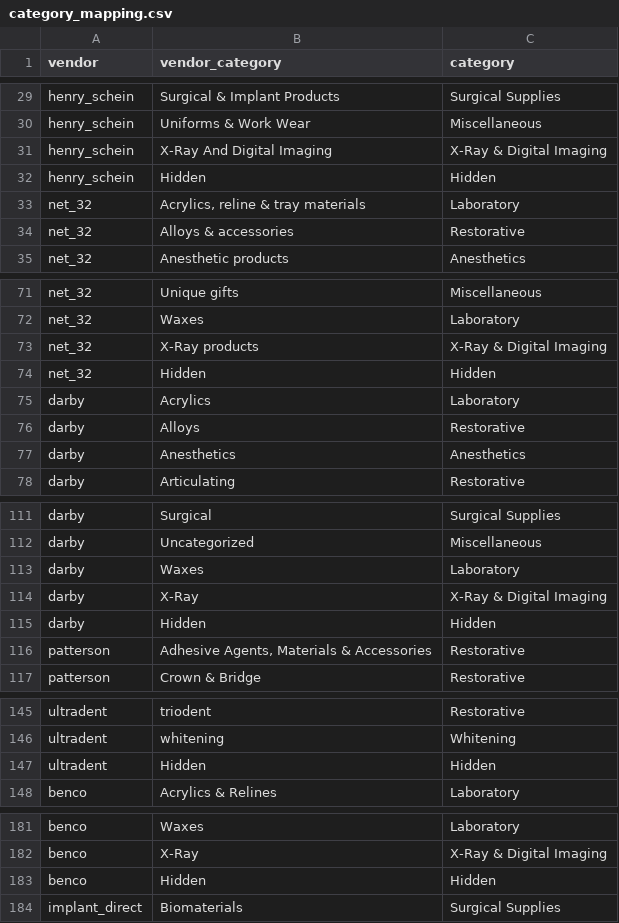
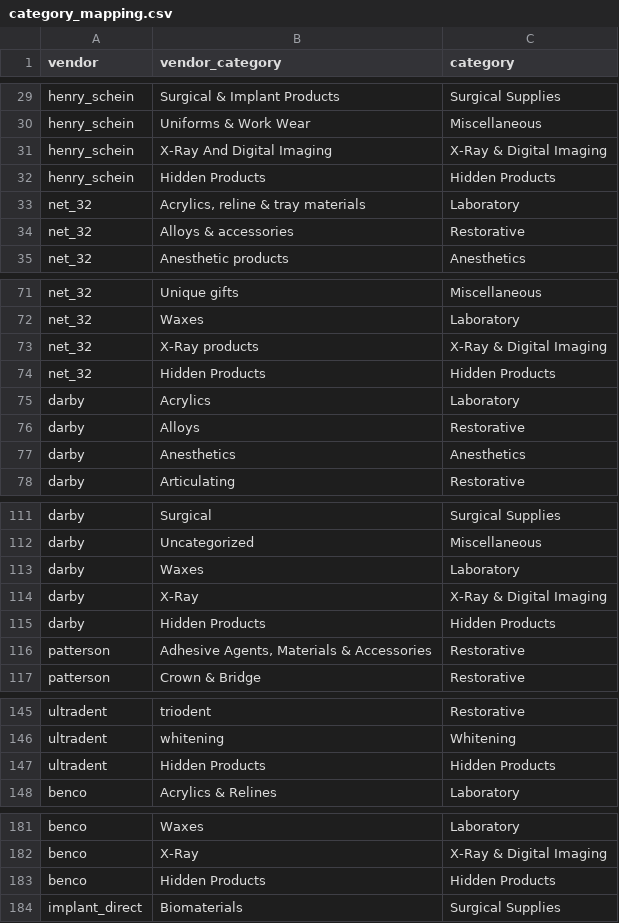
Before and after one commit to true-ant/ordo_back, a CSV file: apps/orders/management/commands/csv/category_mapping.csv, drawn as a sheet; only a part is shown, gaps mark what is left out; the diff covers the shown part only.

Commit message:
updated category label

```diff
--- a/apps/orders/management/commands/csv/category_mapping.csv
+++ b/apps/orders/management/commands/csv/category_mapping.csv
@@ -31,3 +31,3 @@ henry_schein,Uniforms & Work Wear,Miscellaneous
 henry_schein,X-Ray And Digital Imaging,X-Ray & Digital Imaging
-henry_schein,Hidden,Hidden
+henry_schein,Hidden Products,Hidden Products
 net_32,"Acrylics, reline & tray materials",Laboratory
@@ -73,3 +73,3 @@ net_32,Waxes,Laboratory
 net_32,X-Ray products,X-Ray & Digital Imaging
-net_32,Hidden,Hidden
+net_32,Hidden Products,Hidden Products
 darby,Acrylics,Laboratory
@@ -114,3 +114,3 @@ darby,Waxes,Laboratory
 darby,X-Ray,X-Ray & Digital Imaging
-darby,Hidden,Hidden
+darby,Hidden Products,Hidden Products
 patterson,"Adhesive Agents, Materials & Accessories",Restorative
@@ -146,3 +146,3 @@ ultradent,triodent,Restorative
 ultradent,whitening,Whitening
-ultradent,Hidden,Hidden
+ultradent,Hidden Products,Hidden Products
 benco,Acrylics & Relines,Laboratory
@@ -182,3 +182,3 @@ benco,Waxes,Laboratory
 benco,X-Ray,X-Ray & Digital Imaging
-benco,Hidden,Hidden
+benco,Hidden Products,Hidden Products
 implant_direct,Biomaterials,Surgical Supplies
```
Also changed, not shown: 6 edited cells elsewhere in this file, apps/orders/management/commands/csv/categories.csv, 1 other file.
